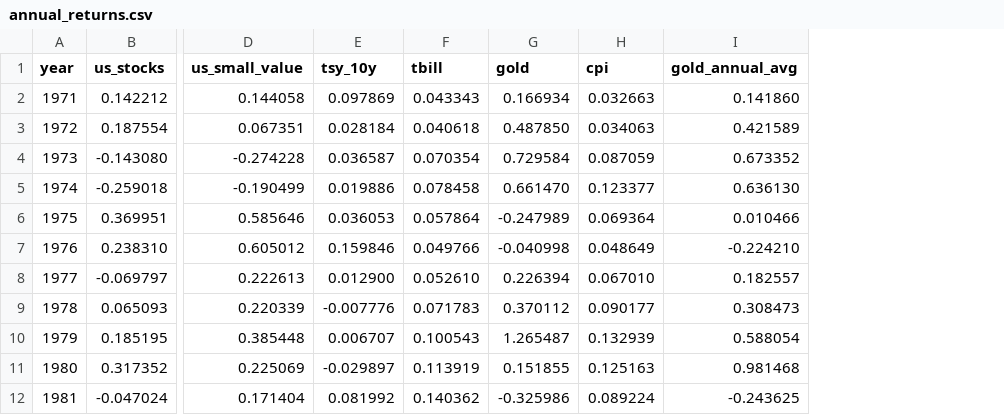
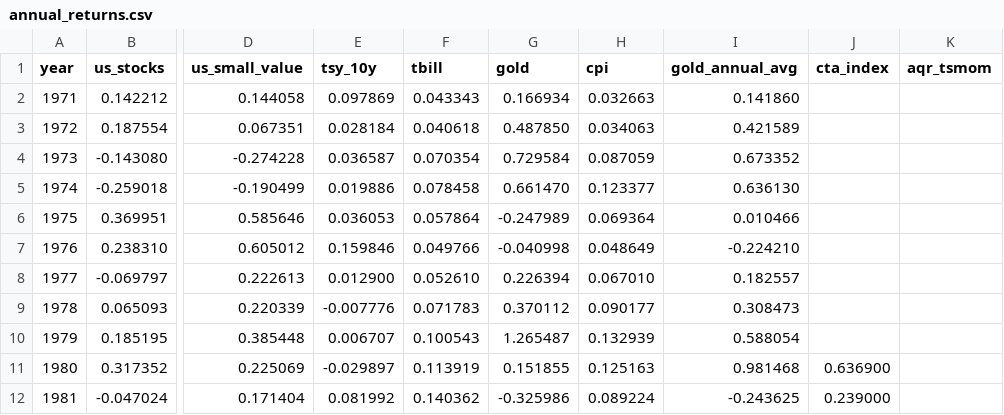
Before and after one commit to dawu76/investment-research-notes, a CSV file: investing-quant/backtests/data/annual_returns.csv, drawn as a sheet; only a part is shown, gaps mark what is left out; the diff names each change by its address in the sheet, - before the commit and + after, or states it on an @@ line.

```diff
--- a/investing-quant/backtests/data/annual_returns.csv
+++ b/investing-quant/backtests/data/annual_returns.csv
+column J (cta_index), rows 11-12: 0.636900 | 0.239000
+column K (aqr_tsmom), empty
```
Also changed, not shown: investing-quant/backtests/data/monthly_returns.csv, 9 other files.
